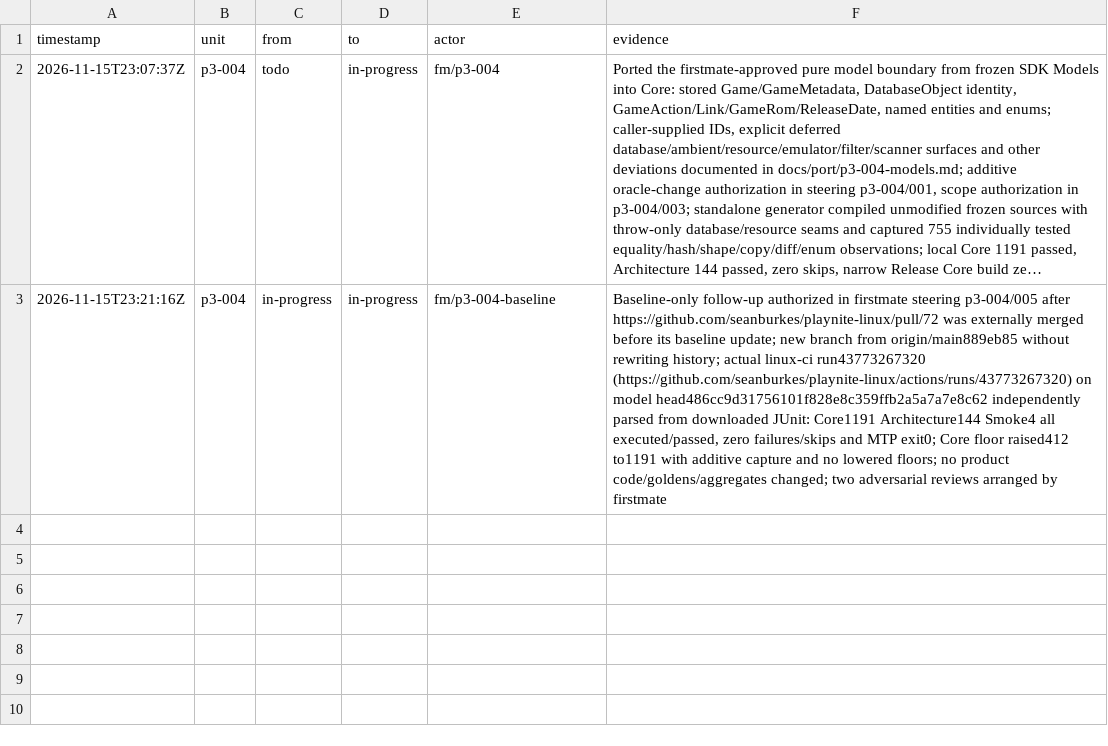
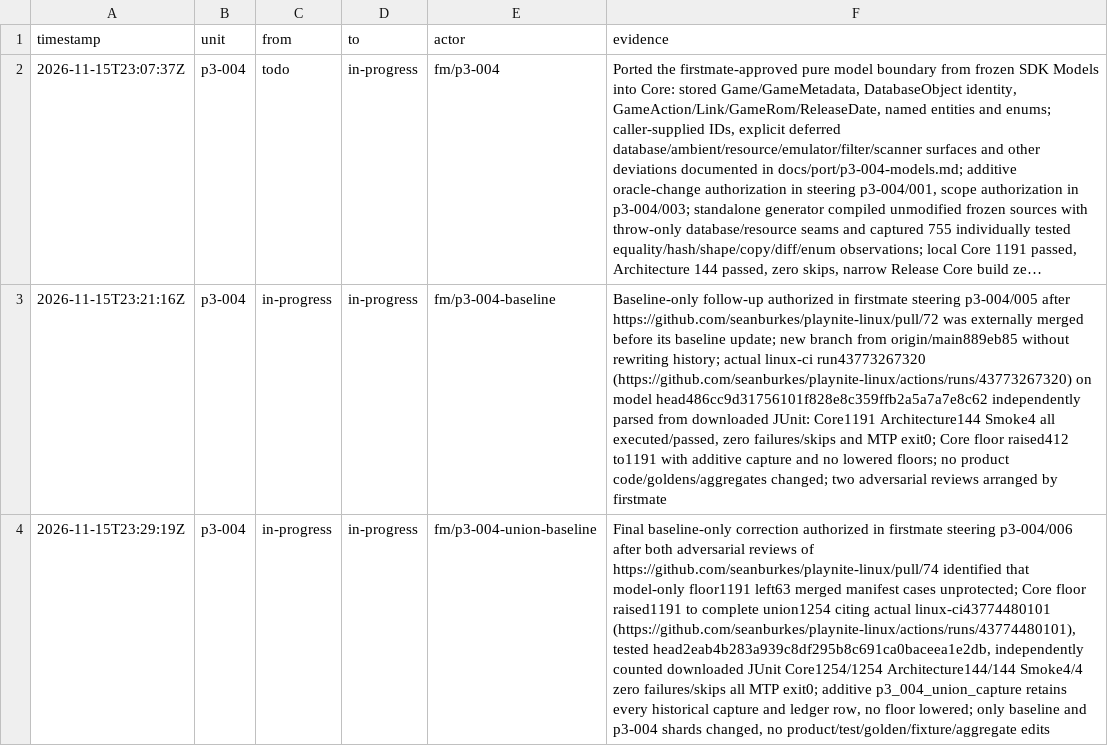
Before and after one commit to seanburkes/playnite-linux, a TSV file: docs/port/units/p3-004.ledger.tsv, drawn as a sheet; long unchanged cells end in …; the diff names each change by its address in the sheet, - before the commit and + after, or states it on an @@ line.

Commit message:
test(models): ratchet complete Core union floor to 1254

```diff
--- a/docs/port/units/p3-004.ledger.tsv
+++ b/docs/port/units/p3-004.ledger.tsv
+row 4: 2026-11-15T23:29:19Z | p3-004 | in-progress | in-progress | fm/p3-004-union-baseline | Final baseline-only correction authorized in firstmate steering p3-004/006 after both adversarial reviews of https://github.com/seanburkes/playnite-linux/pull/74 identified that model-only floor1191 left63 merged manifest cases unprotected; Core floor raised1191 to complete union1254 citing actual linux-ci43774480101 (https://github.com/seanburkes/playnite-linux/actions/runs/43774480101), tested head2eab4b283a939c8df295b8c691ca0baceea1e2db, independently counted downloaded JUnit Core1254/1254 Architecture144/144 Smoke4/4 zero failures/skips all MTP exit0; additive p3_004_union_capture retains every historical capture and ledger row, no floor lowered; only baseline and p3-004 shards changed, no product/test/golden/fixture/aggregate edits
```
Also changed, not shown: docs/port/units/p3-004.queue.tsv, 1 other file.
